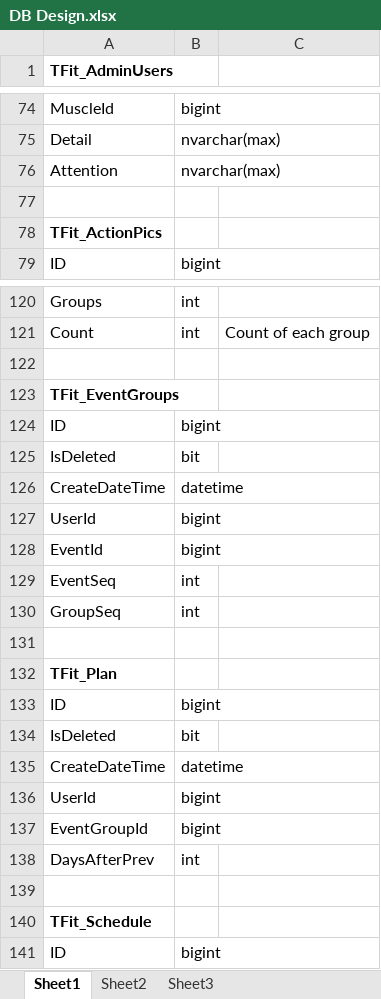
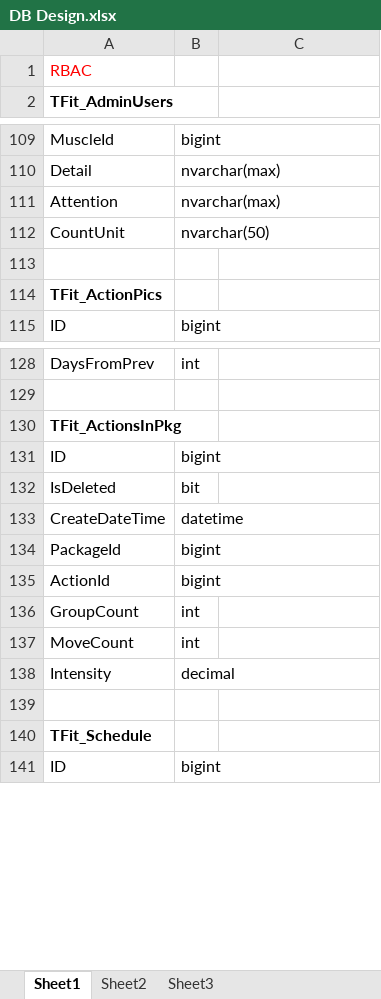
Before and after one commit to Jeffrey-zhao/Fitness, an Excel workbook: Fit/Docs/DB Design.xlsx, sheet Sheet1, drawn as a sheet; only a part is shown, gaps mark what is left out; values as stored, in another font and other column widths than the file's, no borders; removed rows and columns are numbered as before the commit, all else as after; the diff covers the shown part only; the diff names each change by its address in the sheet, - before the commit and + after, or states it on an @@ line.

Commit message:
add rbac releated entities and codes

```diff
--- a/Fit/Docs/DB Design.xlsx (sheet Sheet1)
+++ b/Fit/Docs/DB Design.xlsx (sheet Sheet1)
+row 1: RBAC
+row 112: CountUnit | nvarchar(50)
-A128: Groups
+A128: DaysFromPrev
-row 121: Count | int | Count of each group
-A130: TFit_EventGroups
+A130: TFit_ActionsInPkg
-A134: UserId
+A134: PackageId
-A135: EventId
+A135: ActionId
-row 129: EventSeq | int
-A136: GroupSeq
+A136: GroupCount
-row 131: (empty)
-row 132: TFit_Plan
-row 133: ID | bigint
-row 134: IsDeleted | bit
-row 135: CreateDateTime | datetime
-row 136: UserId | bigint
-row 137: EventGroupId | bigint
-A137: DaysAfterPrev
+A137: MoveCount
+row 138: Intensity | decimal
```
Also changed, not shown: 10 added rows, 4 removed rows, 25 moved rows and 2 edited cells elsewhere in this sheet, 29 other files.
